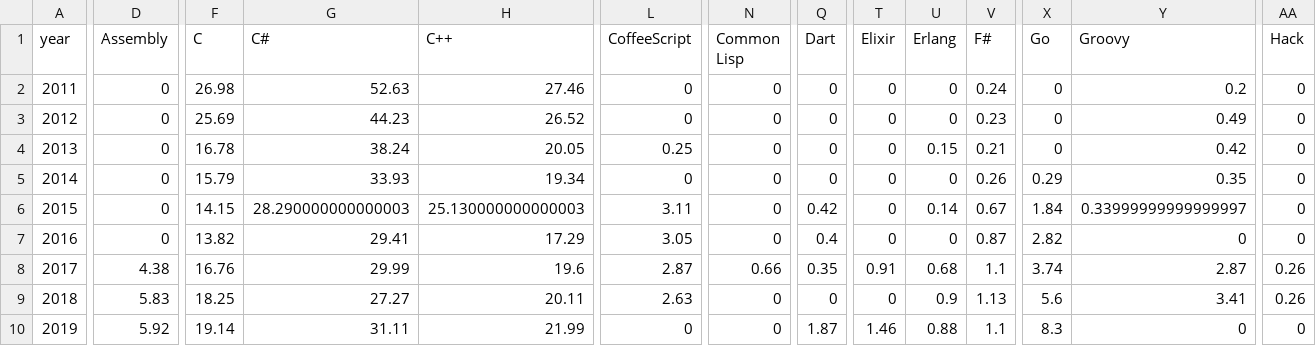
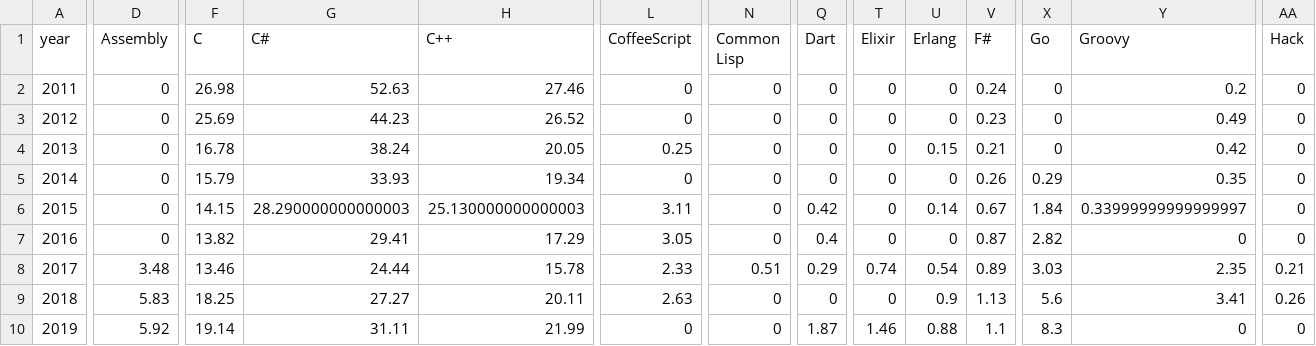
Before and after one commit to dandumitriu33/stack-overflow-survey-insights, a CSV file: results/002_language_popularity.csv, drawn as a sheet; only a part is shown, gaps mark what is left out; the diff covers the shown part only; the diff names each change by its address in the sheet, - before the commit and + after, or states it on an @@ line.

Commit message:
Add script 003 - language popularity US

```diff
--- a/results/002_language_popularity.csv
+++ b/results/002_language_popularity.csv
-D8 (Assembly): 4.38
+D8 (Assembly): 3.48
-F8 (C): 16.76
+F8 (C): 13.46
-G8 (C#): 29.99
+G8 (C#): 24.44
-H8 (C++): 19.6
+H8 (C++): 15.78
-L8 (CoffeeScript): 2.87
+L8 (CoffeeScript): 2.33
-N8 (Common Lisp): 0.66
+N8 (Common Lisp): 0.51
-Q8 (Dart): 0.35
+Q8 (Dart): 0.29
-T8 (Elixir): 0.91
+T8 (Elixir): 0.74
-U8 (Erlang): 0.68
+U8 (Erlang): 0.54
-V8 (F#): 1.1
+V8 (F#): 0.89
-X8 (Go): 3.74
+X8 (Go): 3.03
-Y8 (Groovy): 2.87
+Y8 (Groovy): 2.35
-AA8 (Hack): 0.26
+AA8 (Hack): 0.21
```
Also changed, not shown: 21 edited cells elsewhere in this file, 4 other files.
